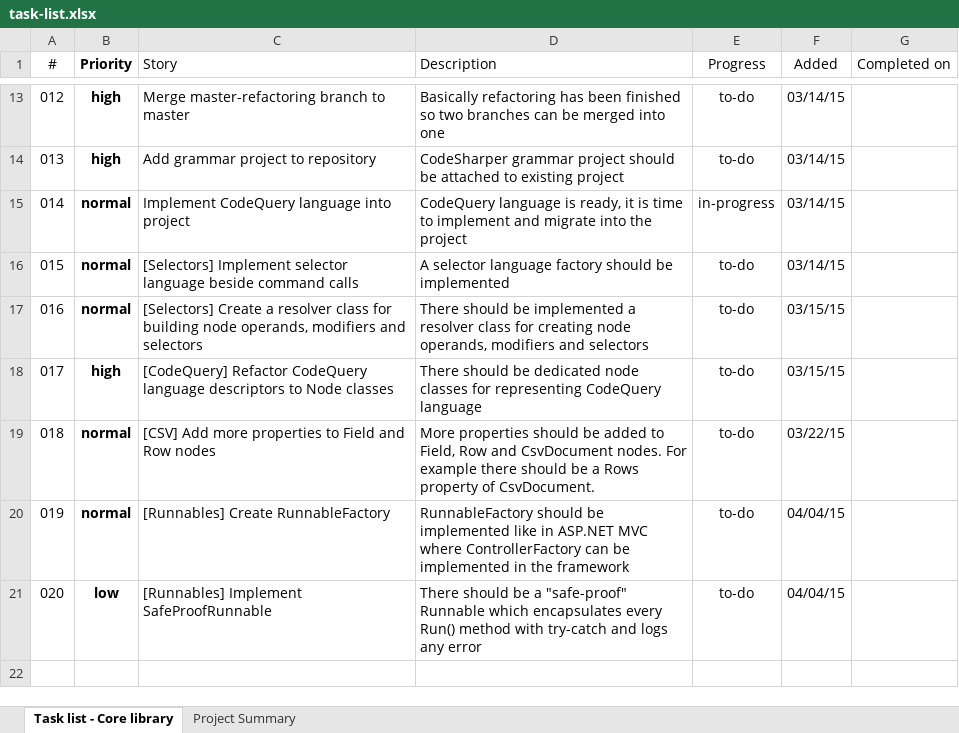
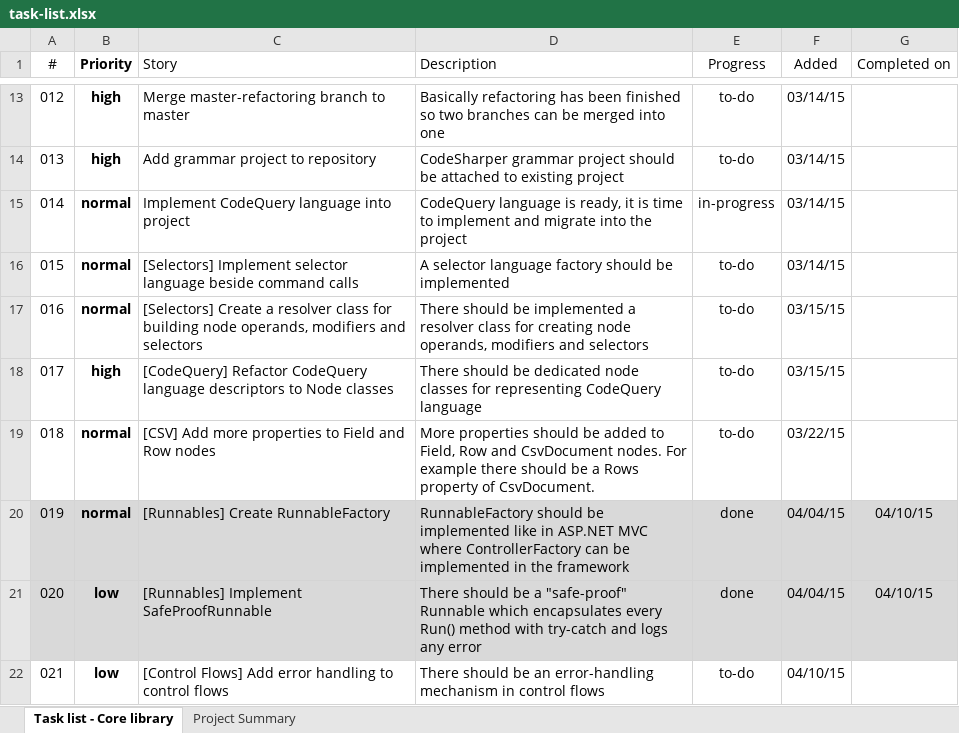
Before and after one commit to szabototo89/CodeSharper, an Excel workbook: docs/task-list.xlsx, sheet Task list - Core library, drawn as a sheet; only a part is shown, gaps mark what is left out; values as stored, in another font and other column widths than the file's, no borders; conditional formats and table styles not drawn; the diff names each change by its address in the sheet, - before the commit and + after, or states it on an @@ line.

Commit message:
Start to implement CodeQuery language and connect with control flows Update task list with new issues

```diff
--- a/docs/task-list.xlsx (sheet Task list - Core library)
+++ b/docs/task-list.xlsx (sheet Task list - Core library)
-A20:G21 fill: none
+A20:G21 fill: #D9D9D9
-E20:E21 (Progress): to-do
+E20:E21 (Progress): done
-G20:G21 (Completed on): (empty)
+G20:G21 (Completed on): 04/10/15
+row 22: 021 | low | [Control Flows] Add error handling to control flows | There should be an error-handling mechanism in control flows | to-do | 04/10/15
```
Also changed, not shown: 32 other files.
